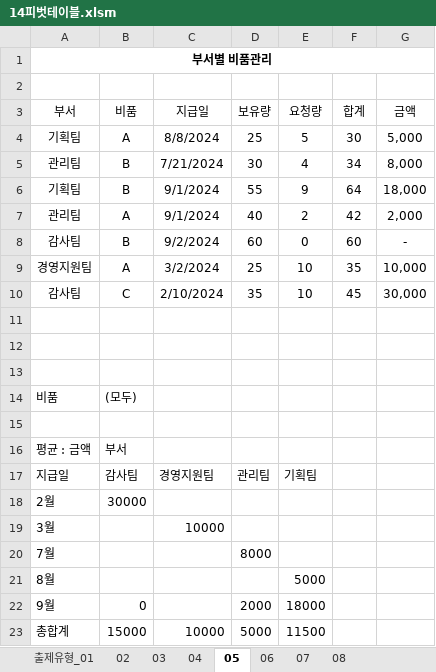
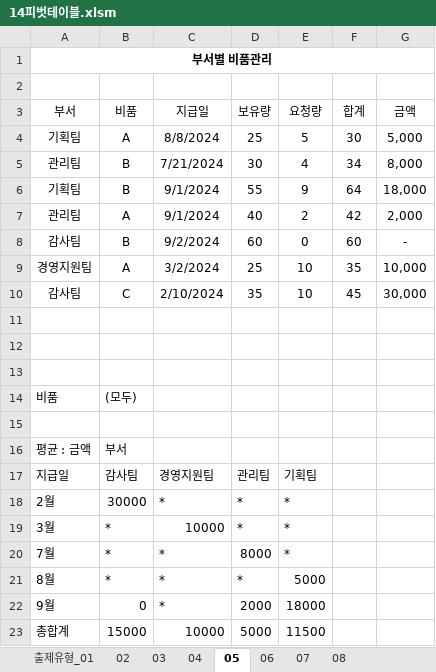
Before and after one commit to jhy0409/std_comLicense2_251130, an Excel workbook: 기능/14피벗테이블.xlsm, sheet 05, drawn as a sheet; values as stored, in another font and other column widths than the file's, no borders; the diff names each change by its address in the sheet, - before the commit and + after, or states it on an @@ line.

```diff
--- a/기능/14피벗테이블.xlsm (sheet 05)
+++ b/기능/14피벗테이블.xlsm (sheet 05)
-C18 (지급일): (empty)
+C18 (지급일): *
-D18:D19 (보유량): (empty)
+D18:D19 (보유량): *
-E18:E20 (요청량): (empty)
+E18:E20 (요청량): *
-B19:B21 (비품): (empty)
+B19:B21 (비품): *
-C20:C22 (지급일): (empty)
+C20:C22 (지급일): *
-D21 (보유량): (empty)
+D21 (보유량): *
```
Also changed, not shown: sheet 기출3, sheet 02, sheet 대표기출문제_기출1, sheet 04, sheet 기출2, sheet 07, 3 more sheets, 0 길벗컴활2급통합/기능/13부분합.xlsm, 기능/13부분합.xlsm, 3 other files.
